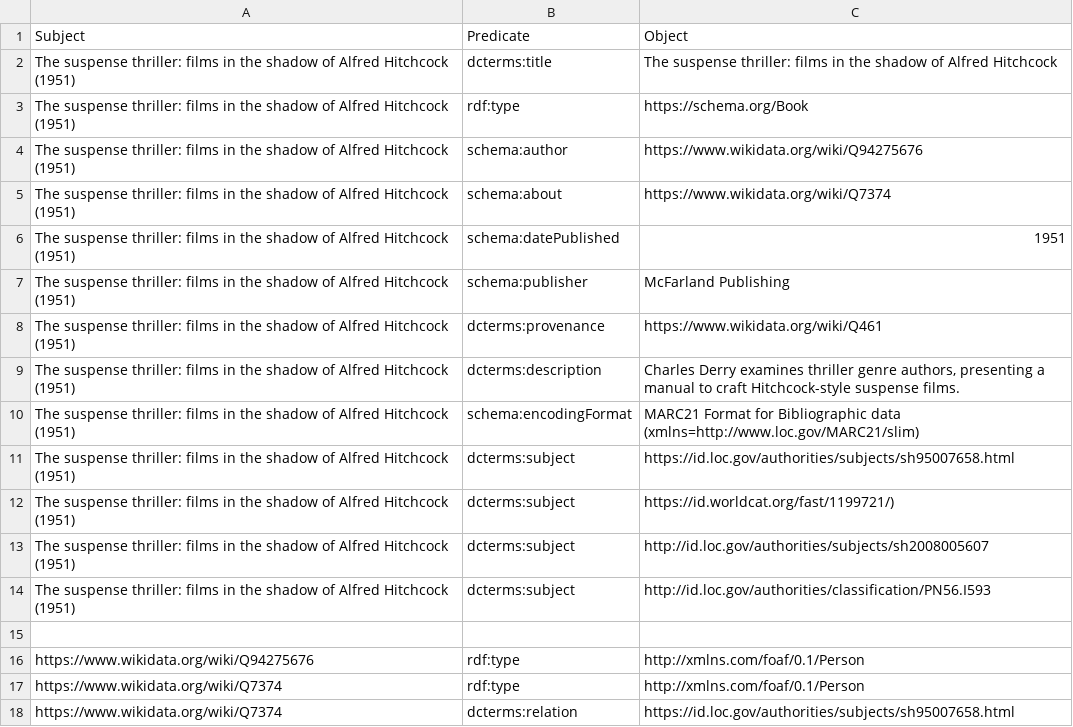
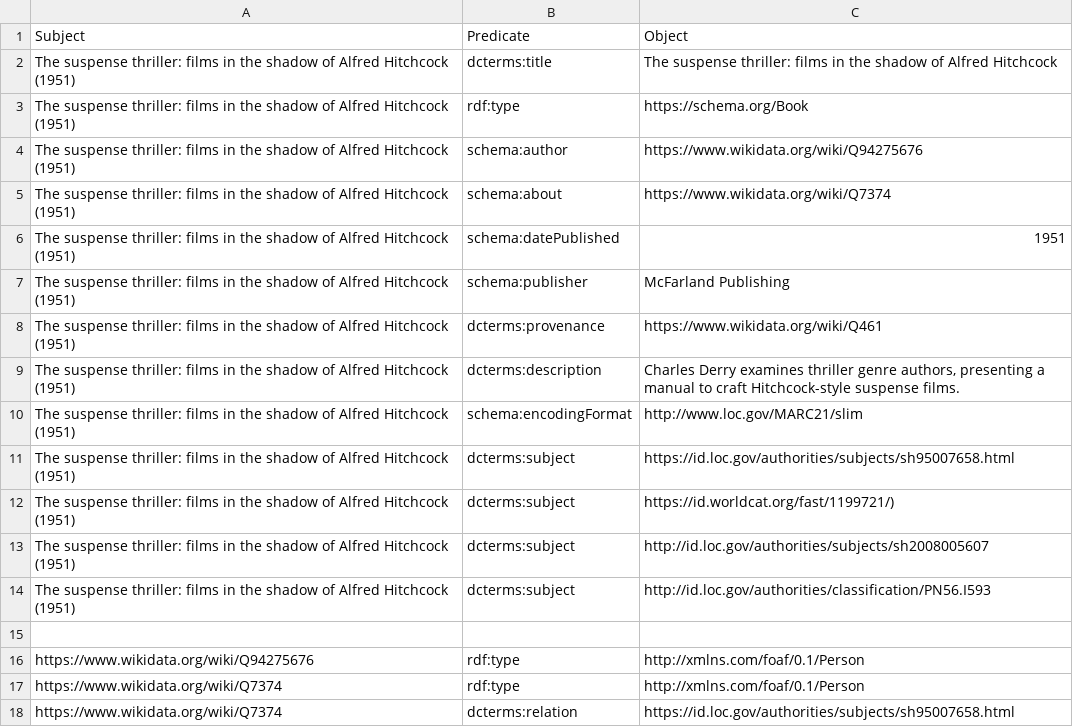
Before and after one commit to chiarapicardii/hitchcock_project, a CSV file: csv_folder/suspense_thriller_film_shadow_hitchcock_1951.csv, drawn as a sheet.

Commit message:
suspense_thriller_film_shadow_hitchcock_1951.csv

```diff
--- a/csv_folder/suspense_thriller_film_shadow_hitchcock_1951.csv
+++ b/csv_folder/suspense_thriller_film_shadow_hitchcock_1951.csv
@@ -9,3 +9,3 @@ Subject,Predicate,Object
 "The suspense thriller: films in the shadow of Alfred Hitchcock (1951)",dcterms:description,"Charles Derry examines thriller genre authors, presenting a manual to craft Hitchcock-style suspense films."
-"The suspense thriller: films in the shadow of Alfred Hitchcock (1951)",schema:encodingFormat, "MARC21 Format for Bibliographic data (xmlns=http://www.loc.gov/MARC21/slim)"
+"The suspense thriller: films in the shadow of Alfred Hitchcock (1951)",schema:encodingFormat,http://www.loc.gov/MARC21/slim
 "The suspense thriller: films in the shadow of Alfred Hitchcock (1951)",dcterms:subject,https://id.loc.gov/authorities/subjects/sh95007658.html
```
